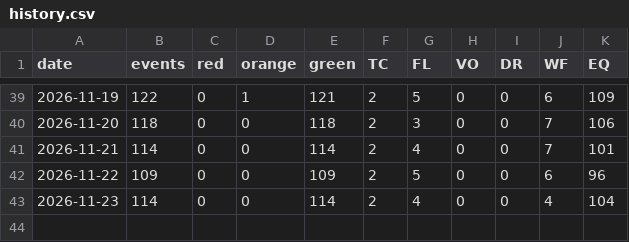
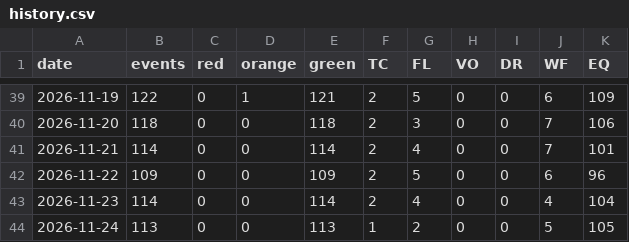
Before and after one commit to GOPIVARDHAN1965/world-disaster-watch, a CSV file: data/history.csv, drawn as a sheet; only a part is shown, gaps mark what is left out.

```diff
--- a/data/history.csv
+++ b/data/history.csv
@@ -43 +43,2 @@ date,events,red,orange,green,TC,FL,VO,DR,WF,EQ
 2026-11-23,114,0,0,114,2,4,0,0,4,104
+2026-11-24,113,0,0,113,1,2,0,0,5,105
```
